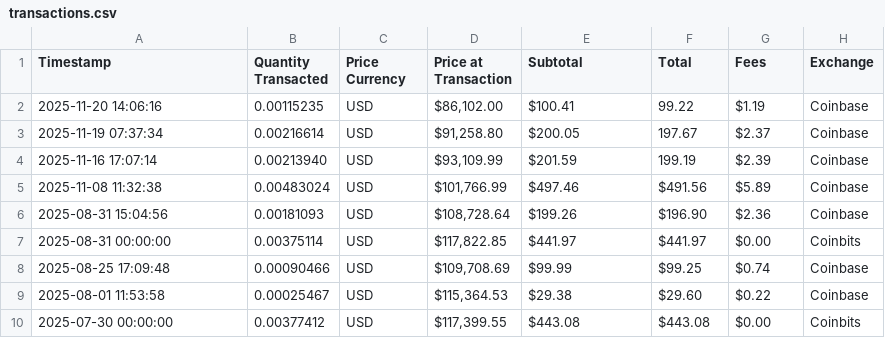
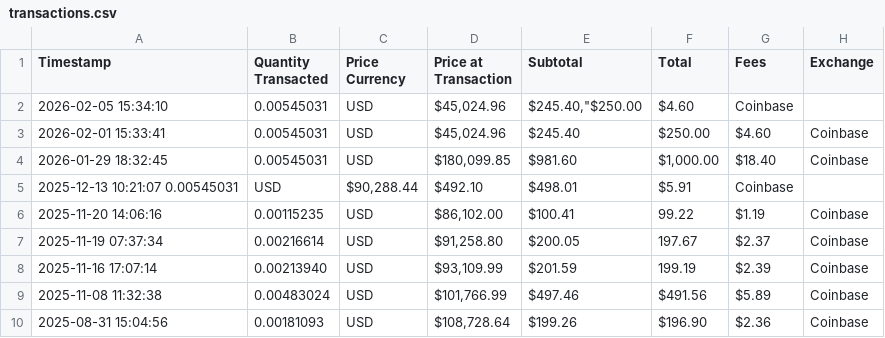
Before and after one commit to mjamiv/btc_tracker, a CSV file: transactions.csv, drawn as a sheet; only a part is shown; the shorter side is filled out with more unchanged rows; the diff names each change by its address in the sheet, - before the commit and + after, or states it on an @@ line.

```diff
--- a/transactions.csv
+++ b/transactions.csv
+row 2: 2026-02-05 15:34:10 | 0.00545031 | USD | $45,024.96 | $245.40,"$250.00 | $4.60 | Coinbase
+row 3: 2026-02-01 15:33:41 | 0.00545031 | USD | $45,024.96 | $245.40 | $250.00 | $4.60 | Coinbase
+row 4: 2026-01-29 18:32:45 | 0.00545031 | USD | $180,099.85 | $981.60 | $1,000.00 | $18.40 | Coinbase
+row 5: 2025-12-13 10:21:07 0.00545031 | USD | $90,288.44 | $492.10 | $498.01 | $5.91 | Coinbase
```
